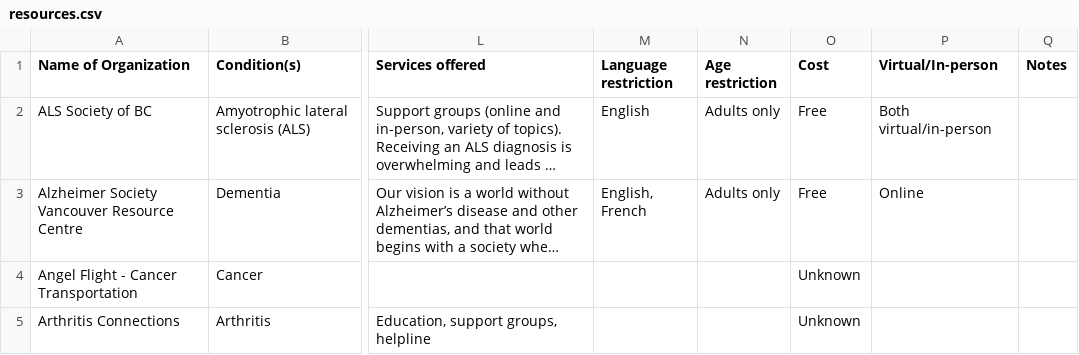
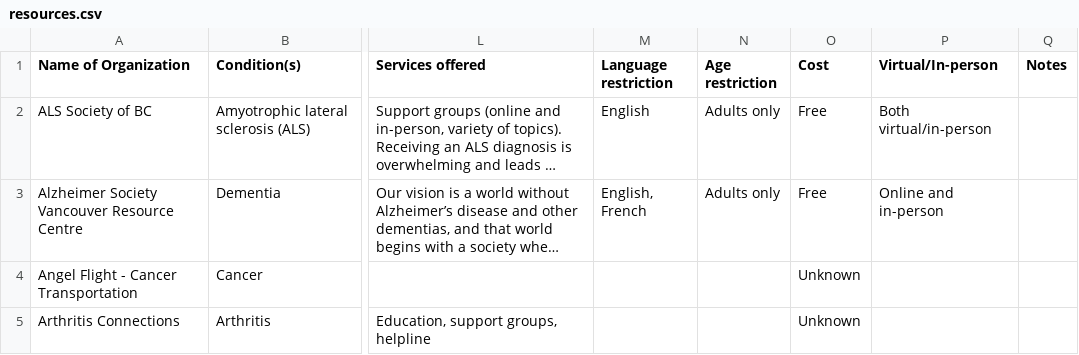
Before and after one commit to StephanieQuon/ResourcesforFamilyCaregivers, a CSV file: resources.csv, drawn as a sheet; only a part is shown, gaps mark what is left out; long unchanged cells end in …; the diff names each change by its address in the sheet, - before the commit and + after, or states it on an @@ line.

Commit message:
bug fix

```diff
--- a/resources.csv
+++ b/resources.csv
-P3 (Virtual/In-person): Online
+P3 (Virtual/In-person): Online and in-person
```
